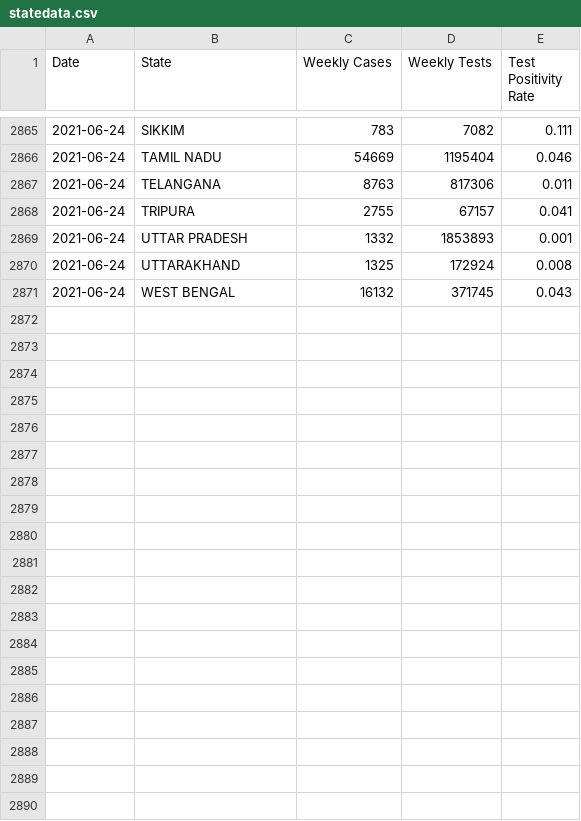
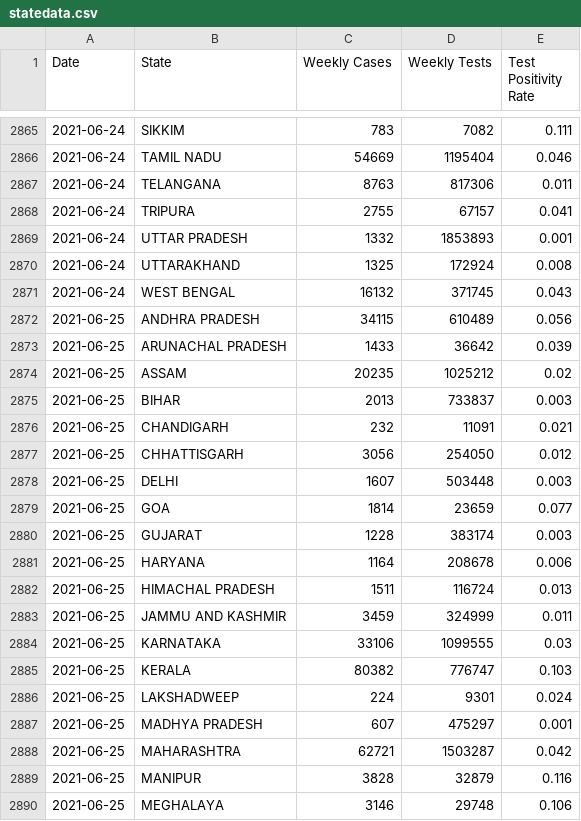
Before and after one commit to aatishb/indiatestpositivitydata, a CSV file: statedata.csv, drawn as a sheet; only a part is shown, gaps mark what is left out; the diff covers the shown part only; the diff names each change by its address in the sheet, - before the commit and + after, or states it on an @@ line.

```diff
--- a/statedata.csv
+++ b/statedata.csv
+row 2872: 2021-06-25 | ANDHRA PRADESH | 34115 | 610489 | 0.056
+row 2873: 2021-06-25 | ARUNACHAL PRADESH | 1433 | 36642 | 0.039
+row 2874: 2021-06-25 | ASSAM | 20235 | 1025212 | 0.02
+row 2875: 2021-06-25 | BIHAR | 2013 | 733837 | 0.003
+row 2876: 2021-06-25 | CHANDIGARH | 232 | 11091 | 0.021
+row 2877: 2021-06-25 | CHHATTISGARH | 3056 | 254050 | 0.012
+row 2878: 2021-06-25 | DELHI | 1607 | 503448 | 0.003
+row 2879: 2021-06-25 | GOA | 1814 | 23659 | 0.077
+row 2880: 2021-06-25 | GUJARAT | 1228 | 383174 | 0.003
+row 2881: 2021-06-25 | HARYANA | 1164 | 208678 | 0.006
+row 2882: 2021-06-25 | HIMACHAL PRADESH | 1511 | 116724 | 0.013
+row 2883: 2021-06-25 | JAMMU AND KASHMIR | 3459 | 324999 | 0.011
+row 2884: 2021-06-25 | KARNATAKA | 33106 | 1099555 | 0.03
+row 2885: 2021-06-25 | KERALA | 80382 | 776747 | 0.103
+row 2886: 2021-06-25 | LAKSHADWEEP | 224 | 9301 | 0.024
+row 2887: 2021-06-25 | MADHYA PRADESH | 607 | 475297 | 0.001
+row 2888: 2021-06-25 | MAHARASHTRA | 62721 | 1503287 | 0.042
+row 2889: 2021-06-25 | MANIPUR | 3828 | 32879 | 0.116
+row 2890: 2021-06-25 | MEGHALAYA | 3146 | 29748 | 0.106
```
Also changed, not shown: 13 added rows and 1 edited cell elsewhere in this file.
